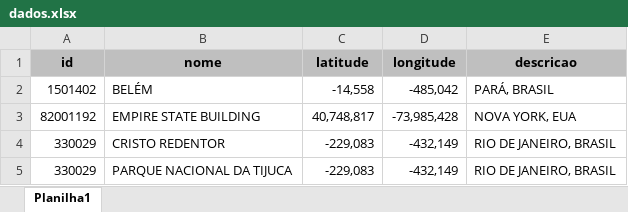
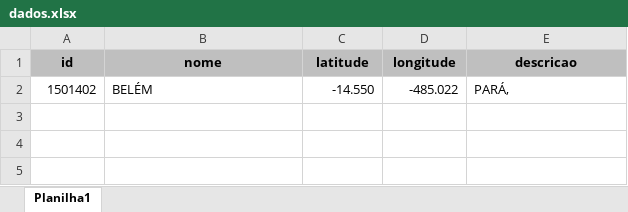
Before and after one commit to Thiagospc/geocoords, an Excel workbook: arquivos/dados.xlsx, sheet Planilha1, drawn as a sheet; values as stored, in another font and other column widths than the file's, no borders; the diff names each change by its address in the sheet, - before the commit and + after, or states it on an @@ line.

```diff
--- a/arquivos/dados.xlsx (sheet Planilha1)
+++ b/arquivos/dados.xlsx (sheet Planilha1)
-C2 (latitude): -14,558
+C2 (latitude): -14.550
-D2 (longitude): -485,042
+D2 (longitude): -485.022
-E2 (descricao): PARÁ, BRASIL
+E2 (descricao): PARÁ,
-row 3: 82001192 | EMPIRE STATE BUILDING | 40,748,817 | -73,985,428 | NOVA YORK, EUA
-row 4: 330029 | CRISTO REDENTOR | -229,083 | -432,149 | RIO DE JANEIRO, BRASIL
-row 5: 330029 | PARQUE NACIONAL DA TIJUCA | -229,083 | -432,149 | RIO DE JANEIRO, BRASIL
```
Also changed, not shown: 3 other files.
